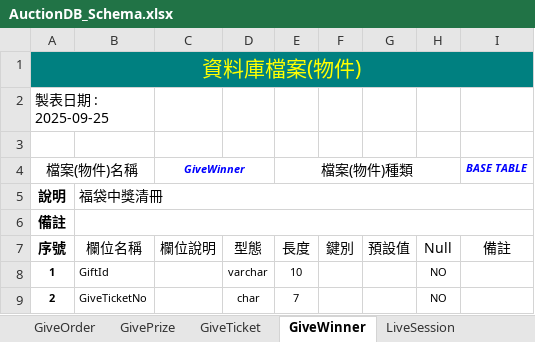
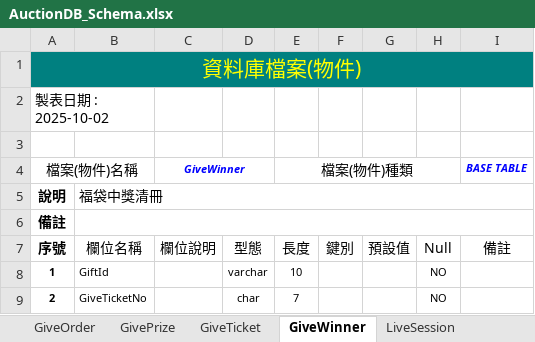
Before and after one commit to relyky/AuctionHouseApp, an Excel workbook: Vista.DB/Schema/AuctionDB_Schema.xlsx, sheet GiveWinner, drawn as a sheet; values as stored, in another font and other column widths than the file's, no borders; the diff names each change by its address in the sheet, - before the commit and + after, or states it on an @@ line.

```diff
--- a/Vista.DB/Schema/AuctionDB_Schema.xlsx (sheet GiveWinner)
+++ b/Vista.DB/Schema/AuctionDB_Schema.xlsx (sheet GiveWinner)
-A2 (檔案(物件)名稱): 製表日期 : 2025-09-25
+A2 (檔案(物件)名稱): 製表日期 : 2025-10-02
```
Also changed, not shown: sheet RaffleWinner, sheet AuthSession, sheet OpenAskRound, sheet LiveSession, sheet DonationRecord, sheet GivePrize, 17 more sheets.
